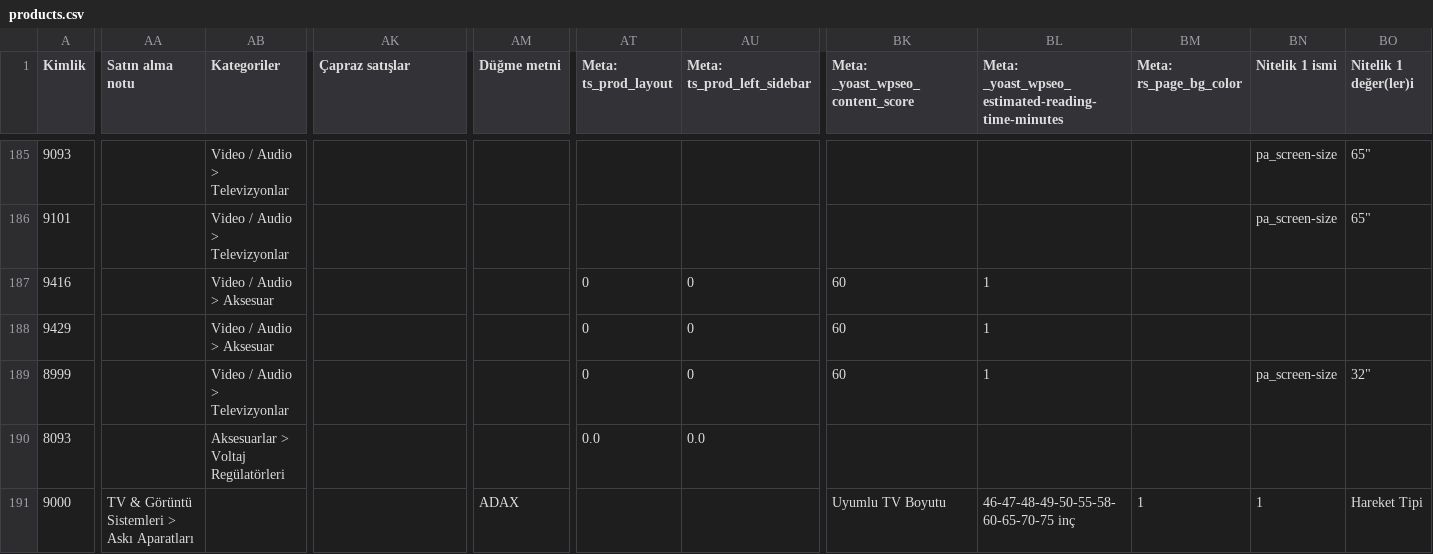
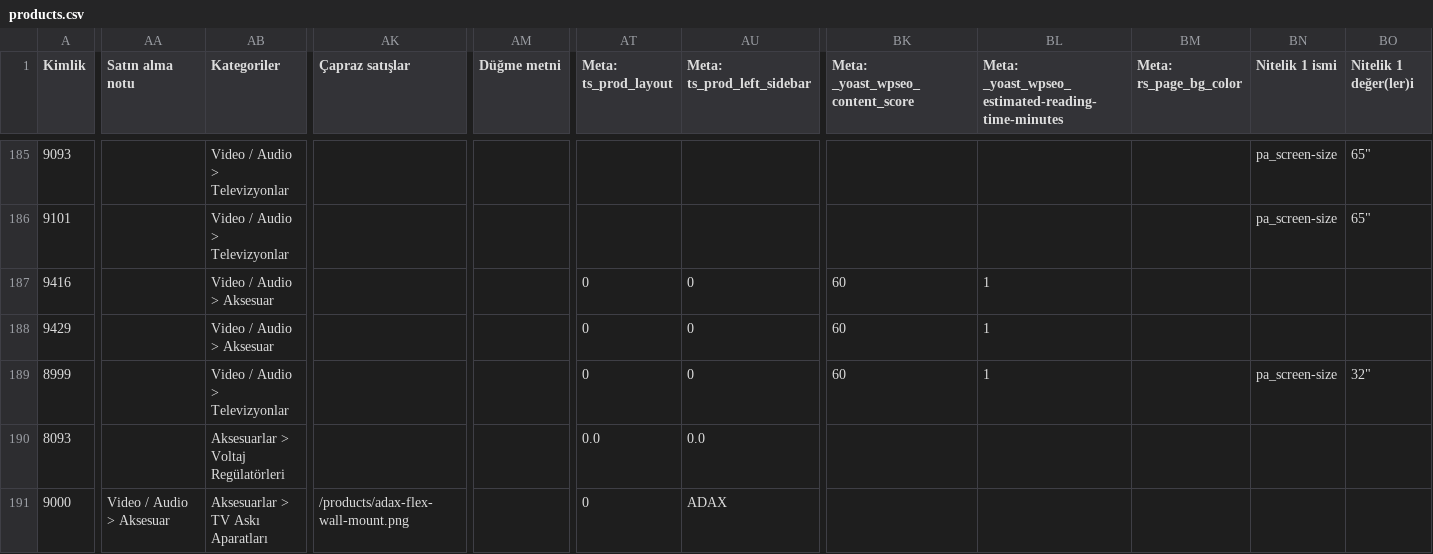
Before and after one commit to gilanli89/zorluplus, a CSV file: public/data/products.csv, drawn as a sheet; only a part is shown, gaps mark what is left out; the diff covers the shown part only; the diff names each change by its address in the sheet, - before the commit and + after, or states it on an @@ line.

```diff
--- a/public/data/products.csv
+++ b/public/data/products.csv
-AA191 (Satın alma notu): TV & Görüntü Sistemleri > Askı Aparatları
+AA191 (Satın alma notu): Video / Audio > Aksesuar
-AB191 (Kategoriler): (empty)
+AB191 (Kategoriler): Aksesuarlar > TV Askı Aparatları
-AK191 (Çapraz satışlar): (empty)
+AK191 (Çapraz satışlar): /products/adax-flex-wall-mount.png
-AM191 (Düğme metni): ADAX
+AM191 (Düğme metni): (empty)
-AT191 (Meta: ts_prod_layout): (empty)
+AT191 (Meta: ts_prod_layout): 0
-AU191 (Meta: ts_prod_left_sidebar): (empty)
+AU191 (Meta: ts_prod_left_sidebar): ADAX
-BK191 (Meta: _yoast_wpseo_content_score): Uyumlu TV Boyutu
+BK191 (Meta: _yoast_wpseo_content_score): (empty)
-BL191: 46-47-48-49-50-55-58-60-65-70-75 inç
+BL191: (empty)
-BM191 (Meta: rs_page_bg_color): 1
+BM191 (Meta: rs_page_bg_color): (empty)
-BN191 (Nitelik 1 ismi): 1
+BN191 (Nitelik 1 ismi): (empty)
-BO191 (Nitelik 1 değer(ler)i): Hareket Tipi
+BO191 (Nitelik 1 değer(ler)i): (empty)
```
Also changed, not shown: 11 edited cells elsewhere in this file.
